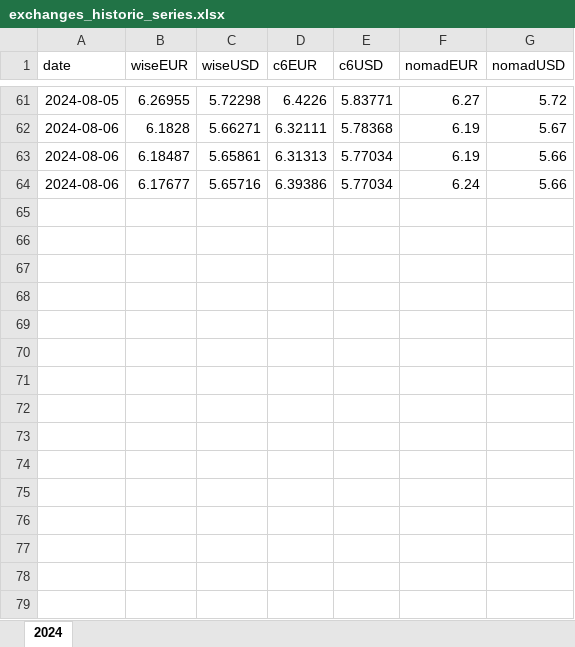
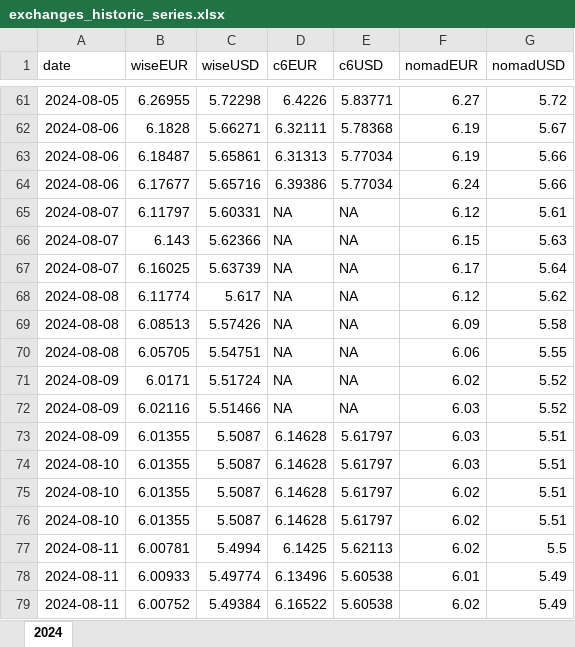
Before and after one commit to tassiaaccioly/rxchange, an Excel workbook: excel/exchanges_historic_series.xlsx, sheet 2024, drawn as a sheet; only a part is shown, gaps mark what is left out; values as stored, in another font and other column widths than the file's, no borders; the diff names each change by its address in the sheet, - before the commit and + after, or states it on an @@ line.

Commit message:
updates exchanges data base

```diff
--- a/excel/exchanges_historic_series.xlsx (sheet 2024)
+++ b/excel/exchanges_historic_series.xlsx (sheet 2024)
+row 65: 2024-08-07 | 6.11797 | 5.60331 | NA | NA | 6.12 | 5.61
+row 66: 2024-08-07 | 6.143 | 5.62366 | NA | NA | 6.15 | 5.63
+row 67: 2024-08-07 | 6.16025 | 5.63739 | NA | NA | 6.17 | 5.64
+row 68: 2024-08-08 | 6.11774 | 5.617 | NA | NA | 6.12 | 5.62
+row 69: 2024-08-08 | 6.08513 | 5.57426 | NA | NA | 6.09 | 5.58
+row 70: 2024-08-08 | 6.05705 | 5.54751 | NA | NA | 6.06 | 5.55
+row 71: 2024-08-09 | 6.0171 | 5.51724 | NA | NA | 6.02 | 5.52
+row 72: 2024-08-09 | 6.02116 | 5.51466 | NA | NA | 6.03 | 5.52
+row 73: 2024-08-09 | 6.01355 | 5.5087 | 6.14628 | 5.61797 | 6.03 | 5.51
+row 74: 2024-08-10 | 6.01355 | 5.5087 | 6.14628 | 5.61797 | 6.03 | 5.51
+row 75: 2024-08-10 | 6.01355 | 5.5087 | 6.14628 | 5.61797 | 6.02 | 5.51
+row 76: 2024-08-10 | 6.01355 | 5.5087 | 6.14628 | 5.61797 | 6.02 | 5.51
+row 77: 2024-08-11 | 6.00781 | 5.4994 | 6.1425 | 5.62113 | 6.02 | 5.5
+row 78: 2024-08-11 | 6.00933 | 5.49774 | 6.13496 | 5.60538 | 6.01 | 5.49
+row 79: 2024-08-11 | 6.00752 | 5.49384 | 6.16522 | 5.60538 | 6.02 | 5.49
```
